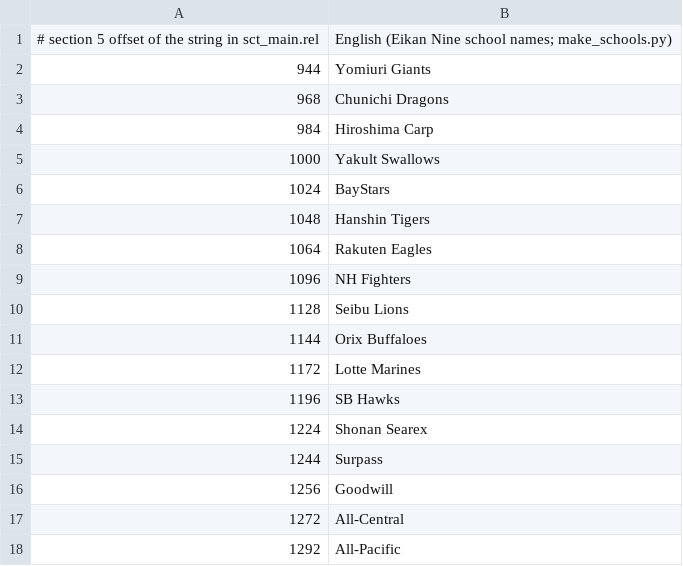
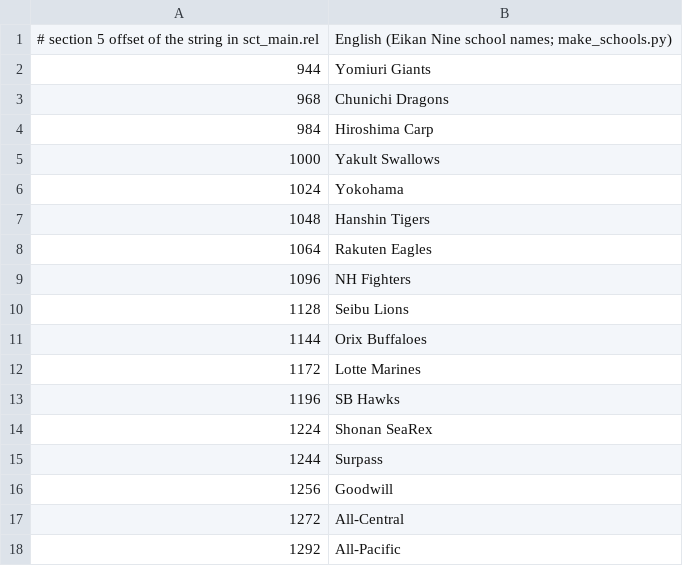
Before and after one commit to ogura-connection/Pawapros15-tools, a TSV file: translation/names/schools.tsv, drawn as a sheet; only a part is shown.

```diff
--- a/translation/names/schools.tsv
+++ b/translation/names/schools.tsv
@@ -5,3 +5,3 @@
 1000	Yakult Swallows
-1024	BayStars
+1024	Yokohama
 1048	Hanshin Tigers
@@ -13,3 +13,3 @@
 1196	SB Hawks
-1224	Shonan Searex
+1224	Shonan SeaRex
 1244	Surpass
```
Also changed, not shown: translation/strings/gameplay.rel.tsv, translation/strings/sct_main.rel.tsv.
